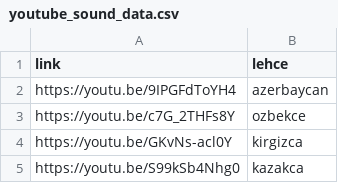
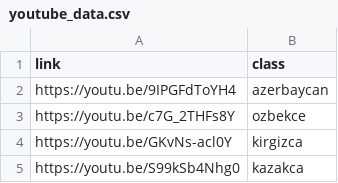
Before and after one commit to yasinsahin0/TurkishDialectsDetection, a CSV file: youtube_data.csv (was sound_download/youtube_sound_data.csv), drawn as a sheet; only a part is shown.

```diff
--- a/sound_download/youtube_sound_data.csv
+++ b/youtube_data.csv
@@ -1,2 +1,2 @@
-link,lehce
+link,class
 https://youtu.be/9IPGFdToYH4,azerbaycan
```
Also changed, not shown: 4 other files.
